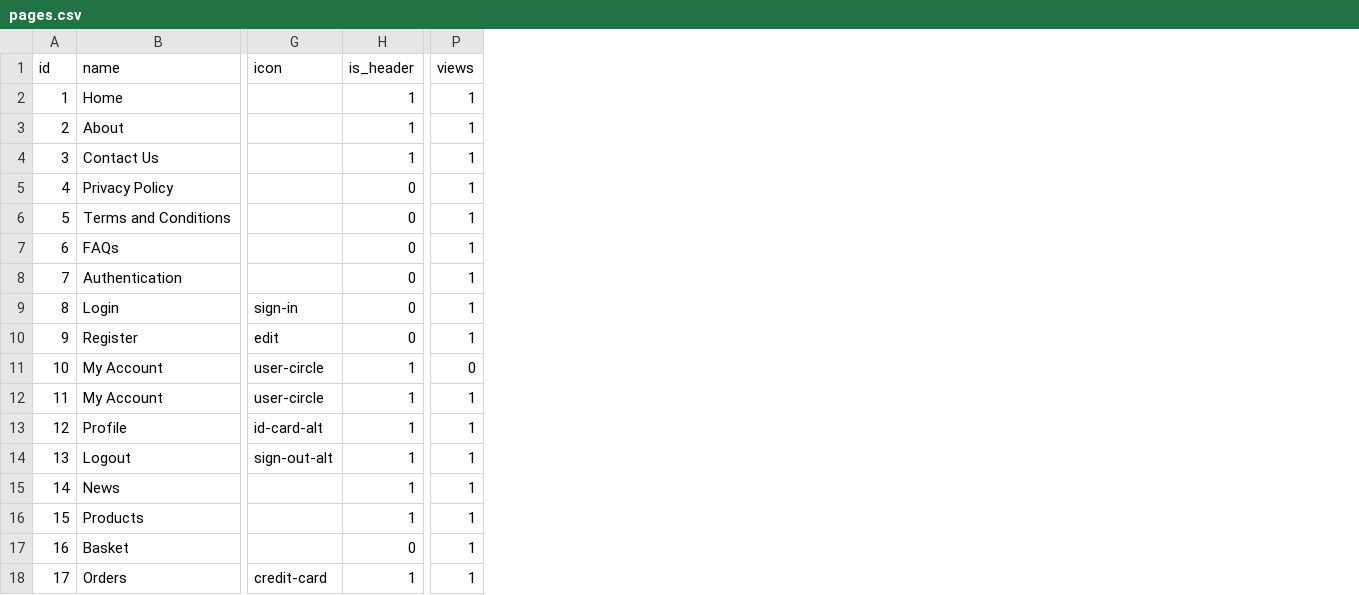
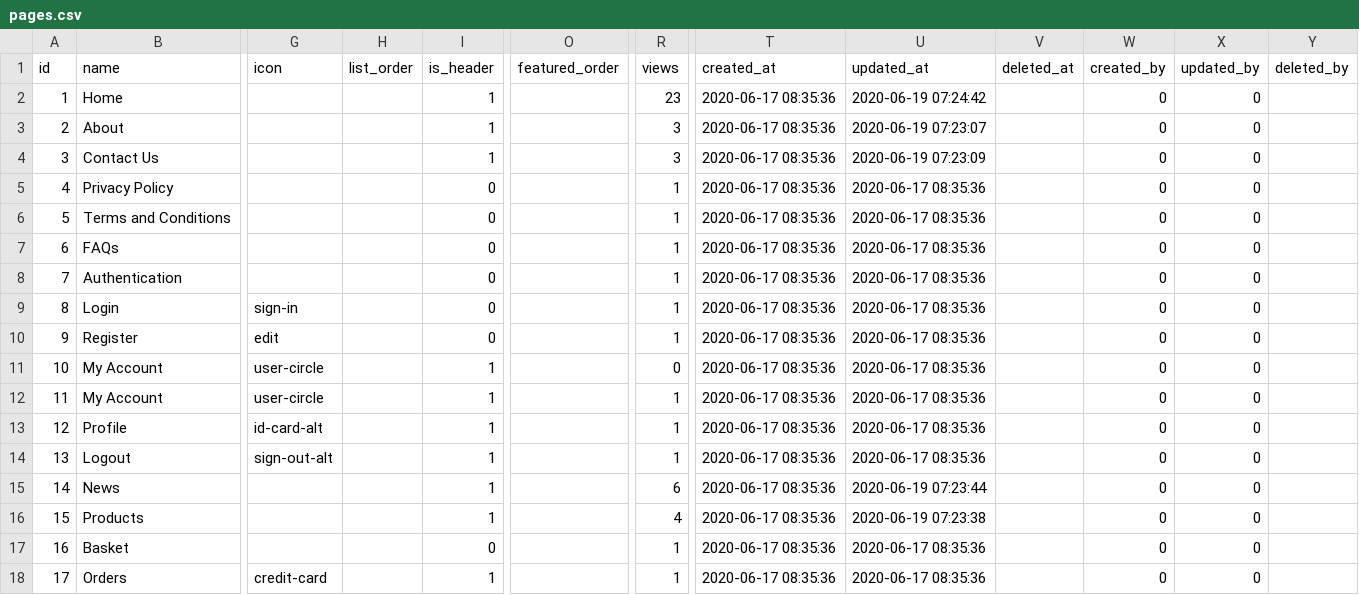
Before and after one commit to bpocallaghan/titan-starter-website, a CSV file: database/seeds/csv/pages.csv, drawn as a sheet; only a part is shown, gaps mark what is left out; addresses are those after the commit; the diff names each change by its address in the sheet, - before the commit and + after, or states it on an @@ line.

```diff
--- a/database/seeds/csv/pages.csv
+++ b/database/seeds/csv/pages.csv
+column H (list_order), empty
+column O (featured_order), empty
+column T (created_at), rows 2-18: all 2020-06-17 08:35:36
+column U (updated_at), rows 2-18: 2020-06-19 07:24:42 | 2020-06-19 07:23:07 | 2020-06-19 07:23:09 | 2020-06-17 08:35:36 | 2020-06-17 08:35:36 | 2020-06-17 08:35:36 | 2020-06-17 08:35:36 | 2020-06-17 08:35:36 | 2020-06-17 08:35:36 | 2020-06-17 08:35:36 | 2020-06-17 08:35:36 | 2020-06-17 08:35:36 | 2020-06-17 08:35:36 | 2020-06-19 07:23:44 | 2020-06-19 07:23:38 | 2020-06-17 08:35:36 | 2020-06-17 08:35:36
+column V (deleted_at), empty
+column W (created_by), rows 2-18: all 0
+column X (updated_by), rows 2-18: all 0
+column Y (deleted_by), empty
-R2 (views): 1
+R2 (views): 23
-R3:R4 (views): 1
+R3:R4 (views): 3
-R15 (views): 1
+R15 (views): 6
-R16 (views): 1
+R16 (views): 4
```
Also changed, not shown: database/seeds/csv/navigations.csv, 3 other files.
